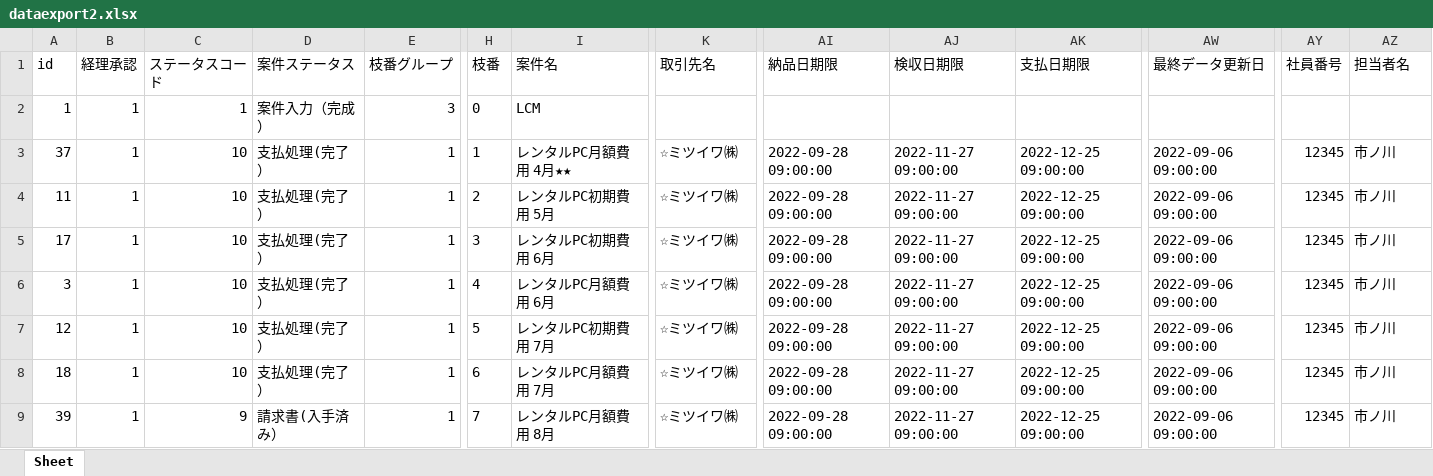
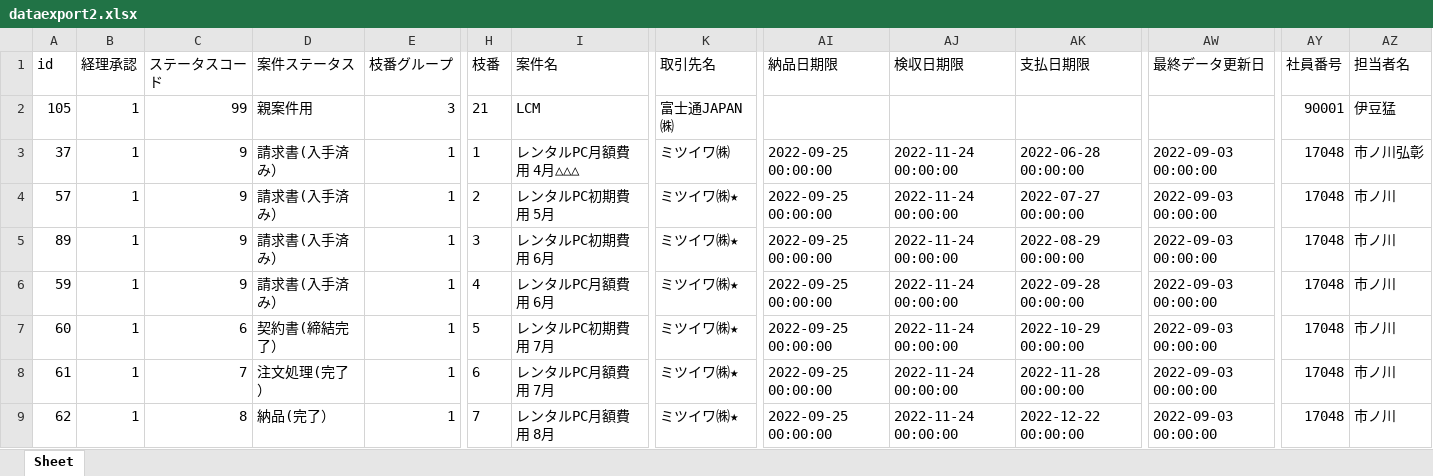
Before and after one commit to araki1123/Ankenkanri, an Excel workbook: first_project/dataexport2.xlsx, sheet Sheet, drawn as a sheet; only a part is shown, gaps mark what is left out; values as stored, in another font and other column widths than the file's, no borders; removed rows and columns are numbered as before the commit, all else as after; rows hold the shown columns only; the diff covers the shown part only; the diff names each change by its address in the sheet, - before the commit and + after, or states it on an @@ line.

```diff
--- a/first_project/dataexport2.xlsx (sheet Sheet)
+++ b/first_project/dataexport2.xlsx (sheet Sheet)
-row 2: 1 | 1 | 1 | 案件入力（完成） | 3 | 0 | LCM
+row 2: 105 | 1 | 99 | 親案件用 | 3 | 21 | LCM | 富士通JAPAN㈱ |  |  |  |  | 90001 | 伊豆猛
-C3:C6 (ステータスコード): 10
+C3:C6 (ステータスコード): 9
-D3:D6 (案件ステータス): 支払処理(完了）
+D3:D6 (案件ステータス): 請求書(入手済み）
-I3 (案件名): レンタルPC月額費用 4月★★
+I3 (案件名): レンタルPC月額費用 4月△△△
-K3 (取引先名): ☆ミツイワ㈱
+K3 (取引先名): ミツイワ㈱
-AI3:AI9 (納品日期限): 2022-09-28 09:00:00
+AI3:AI9 (納品日期限): 2022-09-25 00:00:00
-AJ3:AJ9 (検収日期限): 2022-11-27 09:00:00
+AJ3:AJ9 (検収日期限): 2022-11-24 00:00:00
-AK3 (支払日期限): 2022-12-25 09:00:00
+AK3 (支払日期限): 2022-06-28 00:00:00
-AW3:AW9 (最終データ更新日): 2022-09-06 09:00:00
+AW3:AW9 (最終データ更新日): 2022-09-03 00:00:00
-AY3:AY9 (社員番号): 12345
+AY3:AY9 (社員番号): 17048
-AZ3 (担当者名): 市ノ川
+AZ3 (担当者名): 市ノ川弘彰
-A4 (id): 11
+A4 (id): 57
-K4:K9 (取引先名): ☆ミツイワ㈱
+K4:K9 (取引先名): ミツイワ㈱★
-AK4 (支払日期限): 2022-12-25 09:00:00
+AK4 (支払日期限): 2022-07-27 00:00:00
-A5 (id): 17
+A5 (id): 89
-AK5 (支払日期限): 2022-12-25 09:00:00
+AK5 (支払日期限): 2022-08-29 00:00:00
-A6 (id): 3
+A6 (id): 59
-AK6 (支払日期限): 2022-12-25 09:00:00
+AK6 (支払日期限): 2022-09-28 00:00:00
-A7 (id): 12
+A7 (id): 60
-C7 (ステータスコード): 10
+C7 (ステータスコード): 6
-D7 (案件ステータス): 支払処理(完了）
+D7 (案件ステータス): 契約書(締結完了）
-AK7 (支払日期限): 2022-12-25 09:00:00
+AK7 (支払日期限): 2022-10-29 00:00:00
-A8 (id): 18
+A8 (id): 61
-C8 (ステータスコード): 10
+C8 (ステータスコード): 7
-D8 (案件ステータス): 支払処理(完了）
+D8 (案件ステータス): 注文処理(完了）
-AK8 (支払日期限): 2022-12-25 09:00:00
+AK8 (支払日期限): 2022-11-28 00:00:00
-A9 (id): 39
+A9 (id): 62
-C9 (ステータスコード): 9
+C9 (ステータスコード): 8
-D9 (案件ステータス): 請求書(入手済み）
+D9 (案件ステータス): 納品(完了）
-AK9 (支払日期限): 2022-12-25 09:00:00
+AK9 (支払日期限): 2022-12-22 00:00:00
```
Also changed, not shown: 6 added rows and 85 edited cells elsewhere in this sheet, first_project/Book1.xlsx, first_project/exportdata.xlsx, 20 other files.
